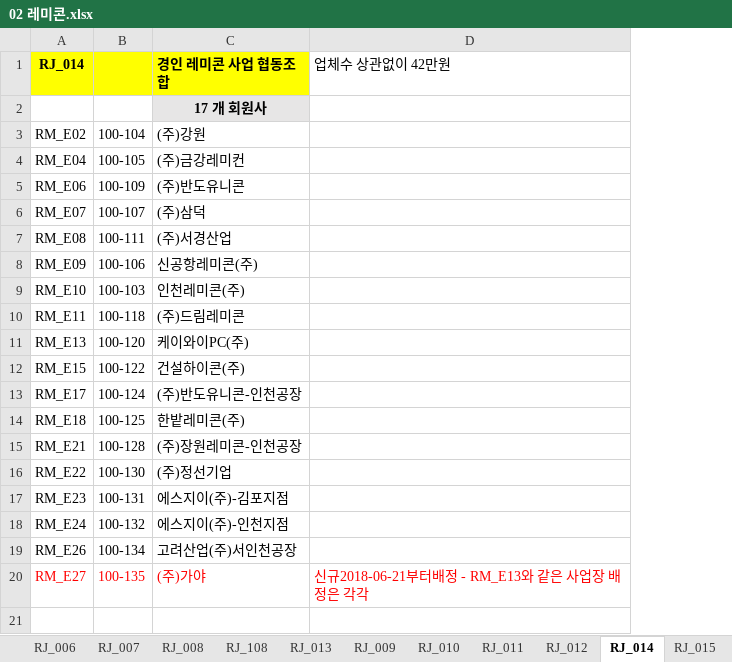
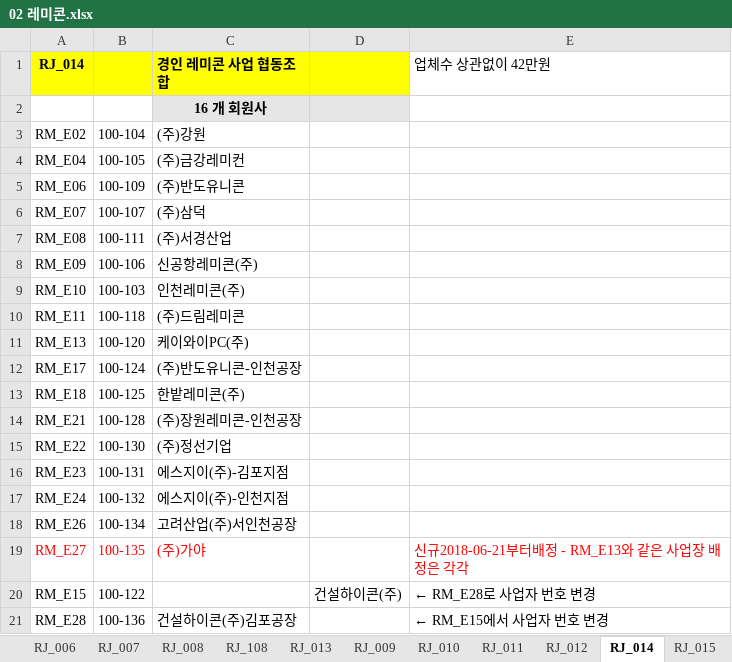
Before and after one commit to lovelhn/02_GimaekBill, an Excel workbook: 02 레미콘.xlsx, sheet RJ_014, drawn as a sheet; values as stored, in another font and other column widths than the file's, no borders; removed rows and columns are numbered as before the commit, all else as after; the diff names each change by its address in the sheet, - before the commit and + after, or states it on an @@ line.

```diff
--- a/02 레미콘.xlsx (sheet RJ_014)
+++ b/02 레미콘.xlsx (sheet RJ_014)
+column D, empty
-C2 (경인 레미콘 사업 협동조합): 17 개 회원사
+C2 (경인 레미콘 사업 협동조합): 16 개 회원사
-row 12: RM_E15 | 100-122 | 건설하이콘(주)
+row 20: RM_E15 | 100-122 |  | 건설하이콘(주) | ← RM_E28로 사업자 번호 변경
+row 21: RM_E28 | 100-136 | 건설하이콘(주)김포공장 |  | ← RM_E15에서 사업자 번호 변경
```
Also changed, not shown: sheet RJ_005, sheet RJ_019, sheet RJ_004, sheet RJ_108, sheet RJ_008, sheet RJ_006, hidden cells, 01 회원사사용료현황(2019년).xlsx, 03 아스콘.xlsx.
